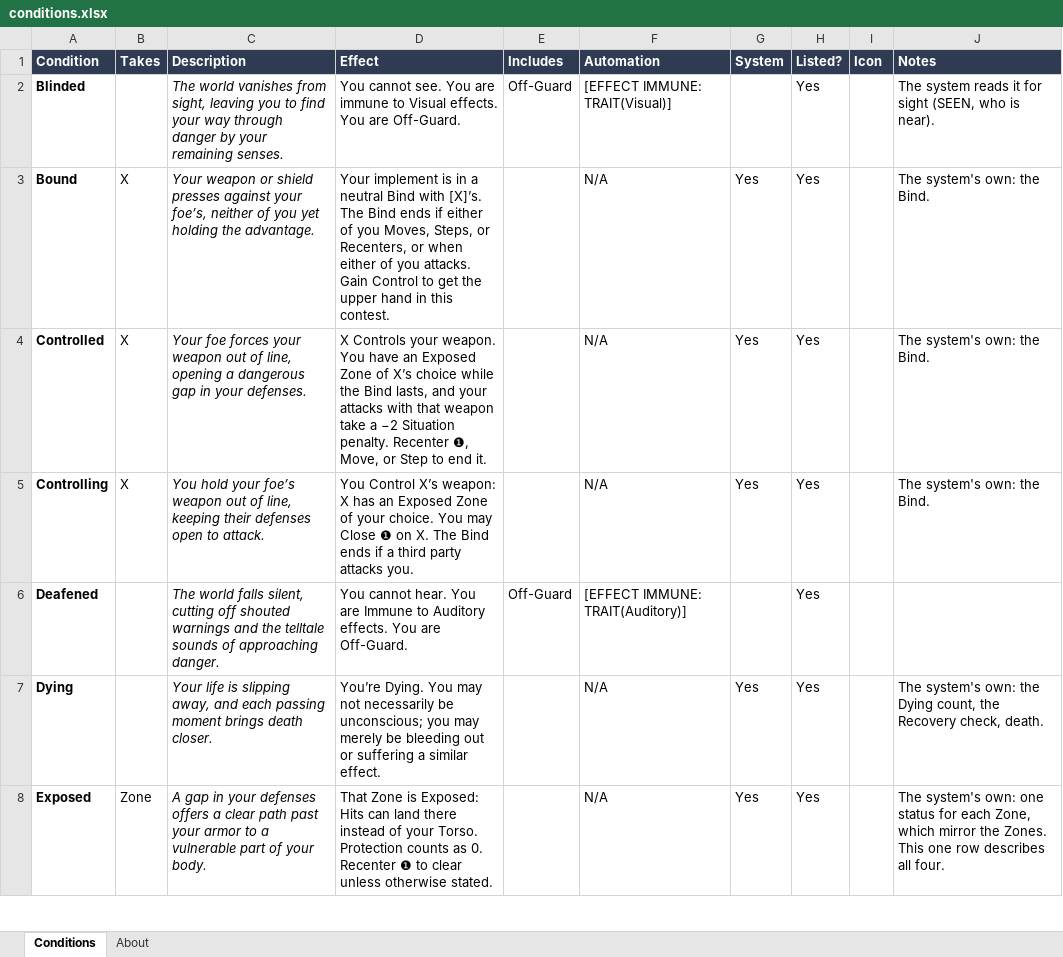
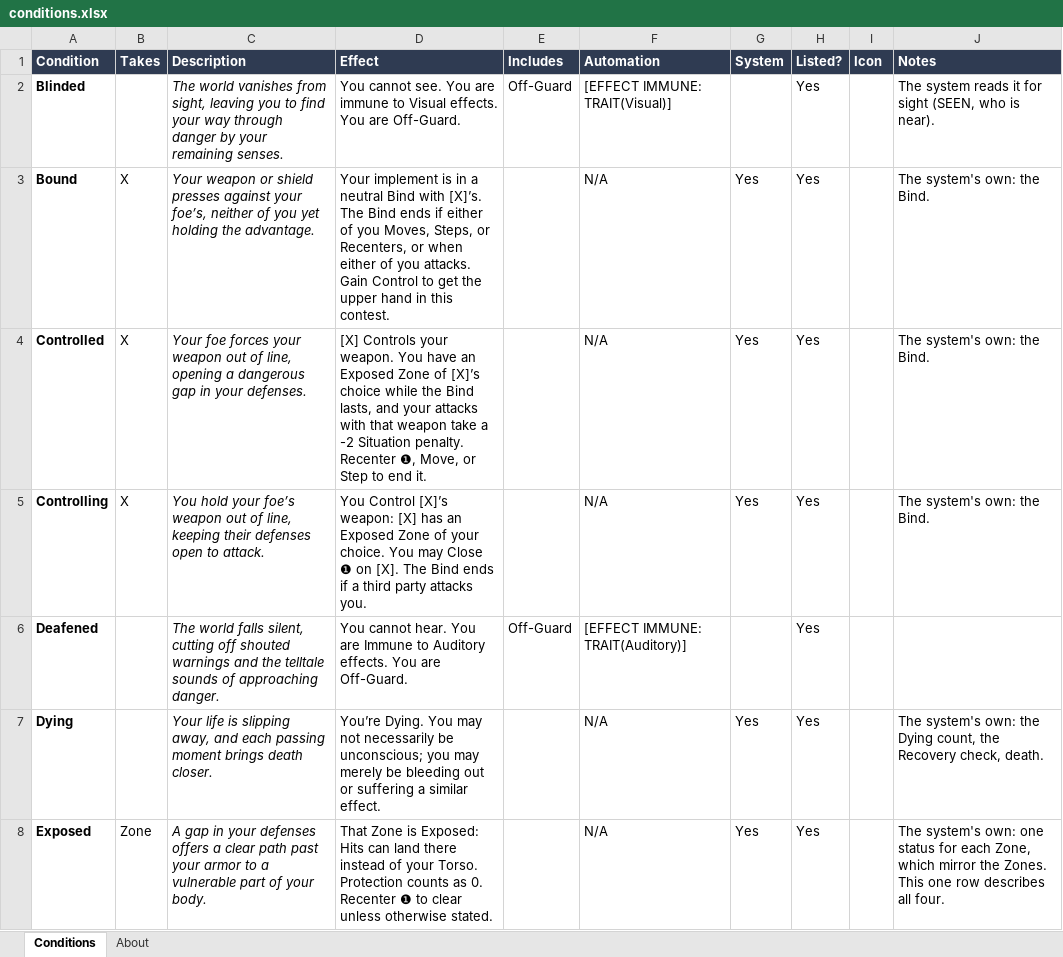
Before and after one commit to mwp2cwfunfunfun/starwrought, an Excel workbook: data/conditions.xlsx, sheet Conditions, drawn as a sheet; only a part is shown; values as stored, in another font and other column widths than the file's, no borders; the diff covers the shown part only; the diff names each change by its address in the sheet, - before the commit and + after, or states it on an @@ line.

Commit message:
0.38.0: a Condition may take a Defense away, the CANNOT word, for Grabbed (rulings 385 to 392)
Mike: "Grabbed currently is hard-coded to 'cannot Evade' ... I would like
to make that an automation grammar to prevent the use of a Defense."

  [EFFECT CANNOT: evade]   on a Condition's row

- One new rule kind, `cannot`, the twenty-seventh, with no hook point.
  Whoever has the Condition cannot answer an attack, or a Maneuver's
  check, with that Defense. One Defense to a line, nothing after it, on
  a Condition's row only.
- By Mike's choices: the word is CANNOT; Grabbed keeps taking Evade away
  by its row (he pasted the line, and Restrained inherits it); and in
  the Combat window a Defense that cannot be used is disabled, not just
  warned about.
- The row is the word. The code's old rule (Evade while Grabbed or
  Restrained) stands only for a Condition no row describes, and the
  Conditions build warns of a sheet in which no line reaches them.
- No Reaction or Posture is offered on such a Defense. With no usable
  Defense among those the attack allows, each stays pickable and answers
  basic and alone. Both sheets strike the Defense's name through.
- It is about answering: a Defense rolled for its own sake (a Wind
  check, Initiative) is not refused.
- An answer is judged once, when the answers are revealed, and stands
  from then on: a Condition or a Head Wound that arrives after it takes
  nothing away, and a reroll meets the same Defense and answer.

Mended beside it, older than the release: the attack card never printed
why a Defense was switched; a Reaction on a Defense that moved was still
revealed, paid for and its Zone Exposed; a reroll could be read against
Awareness; the warned option printed the other Defense's number.

The Conditions sheet is built as Mike saved it at 20:11: 26 Conditions,
13 rules on 9 rows. Grabbed carries its CANNOT line, Heedless the COST
line he pasted, and Controlled and Controlling write [X].

Planned first, with a second reader on the design. Reviewed by two
readers (no wrong stored rule; fifteen findings, all mended but four
stated) and verified live with a GM tab and a player tab. 271 self-test
checks. The four workbooks in progress are not in this commit.

```diff
--- a/data/conditions.xlsx (sheet Conditions)
+++ b/data/conditions.xlsx (sheet Conditions)
-D4 (Effect): X Controls your weapon. You have an Exposed Zone of X’s choice while the Bind lasts, and your attacks with that weapon take a −2 Situation penalty.…
+D4 (Effect): [X] Controls your weapon. You have an Exposed Zone of [X]’s choice while the Bind lasts, and your attacks with that weapon take a -2 Situation penalty.…
-D5 (Effect): You Control X’s weapon: X has an Exposed Zone of your choice. You may Close ❶ on X. The Bind…
+D5 (Effect): You Control [X]’s weapon: [X] has an Exposed Zone of your choice. You may Close ❶ on [X]. The Bind…
```
Also changed, not shown: 6 edited cells elsewhere in this sheet, build-report.xlsx, 57 other files.
